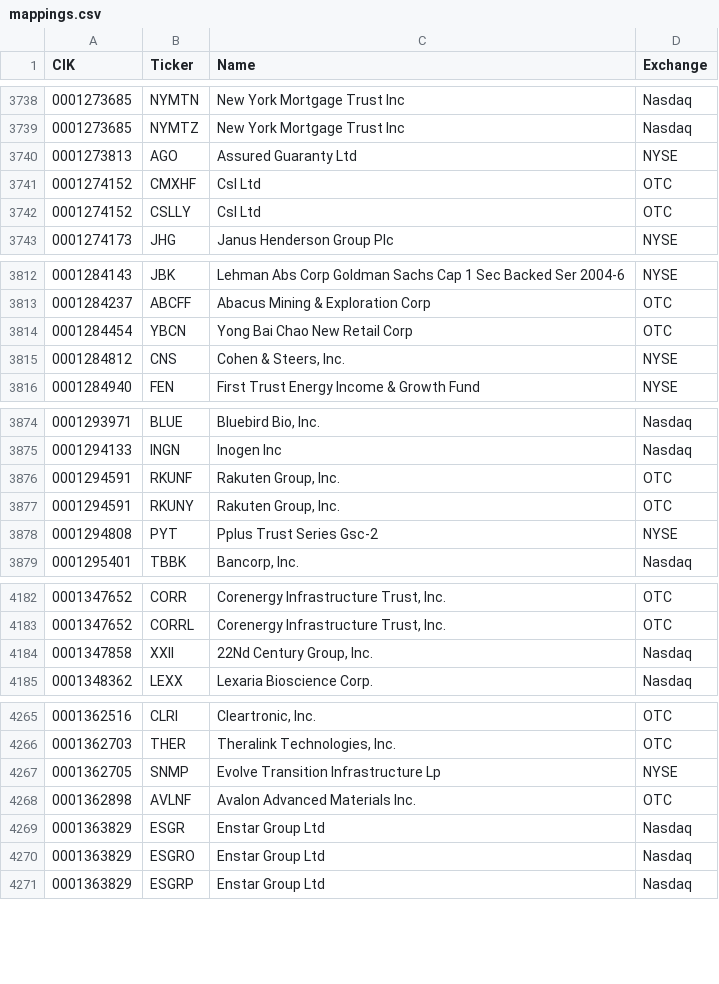
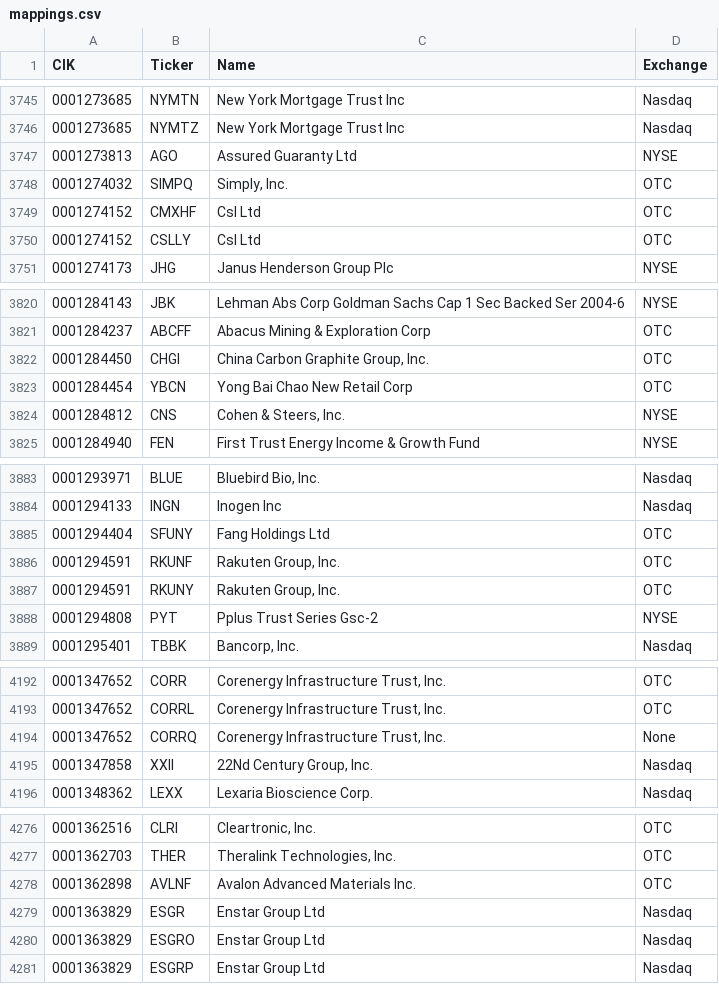
Before and after one commit to stimata-debug/sec-cik-mapper, a CSV file: mappings/stocks/mappings.csv, drawn as a sheet; only a part is shown, gaps mark what is left out; the diff covers the shown part only.

```diff
--- a/mappings/stocks/mappings.csv
+++ b/mappings/stocks/mappings.csv
@@ -3740,2 +3747,3 @@ CIK,Ticker,Name,Exchange
 0001273813,AGO,Assured Guaranty Ltd,NYSE
+0001274032,SIMPQ,"Simply, Inc.",OTC
 0001274152,CMXHF,Csl Ltd,OTC
@@ -3813,2 +3821,3 @@ CIK,Ticker,Name,Exchange
 0001284237,ABCFF,Abacus Mining & Exploration Corp,OTC
+0001284450,CHGI,"China Carbon Graphite Group, Inc.",OTC
 0001284454,YBCN,Yong Bai Chao New Retail Corp,OTC
@@ -3875,2 +3884,3 @@ CIK,Ticker,Name,Exchange
 0001294133,INGN,Inogen Inc,Nasdaq
+0001294404,SFUNY,Fang Holdings Ltd,OTC
 0001294591,RKUNF,"Rakuten Group, Inc.",OTC
@@ -4183,2 +4193,3 @@ CIK,Ticker,Name,Exchange
 0001347652,CORRL,"Corenergy Infrastructure Trust, Inc.",OTC
+0001347652,CORRQ,"Corenergy Infrastructure Trust, Inc.",None
 0001347858,XXII,"22Nd Century Group, Inc.",Nasdaq
@@ -4266,3 +4277,2 @@ CIK,Ticker,Name,Exchange
 0001362703,THER,"Theralink Technologies, Inc.",OTC
-0001362705,SNMP,Evolve Transition Infrastructure Lp,NYSE
 0001362898,AVLNF,Avalon Advanced Materials Inc.,OTC
```
Also changed, not shown: 30 added rows, 5 removed rows and 4 edited cells elsewhere in this file, 20 other files.
